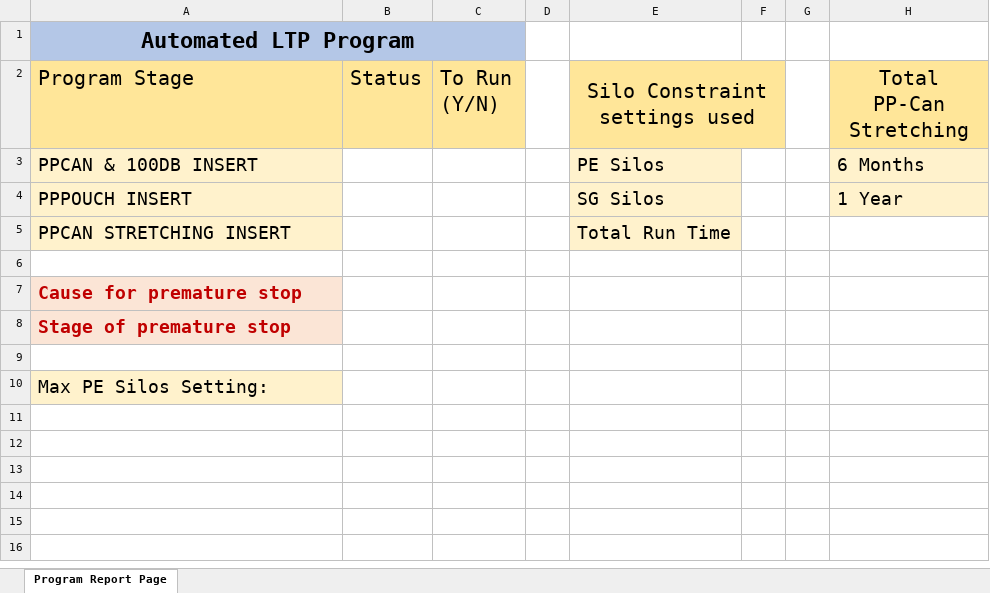
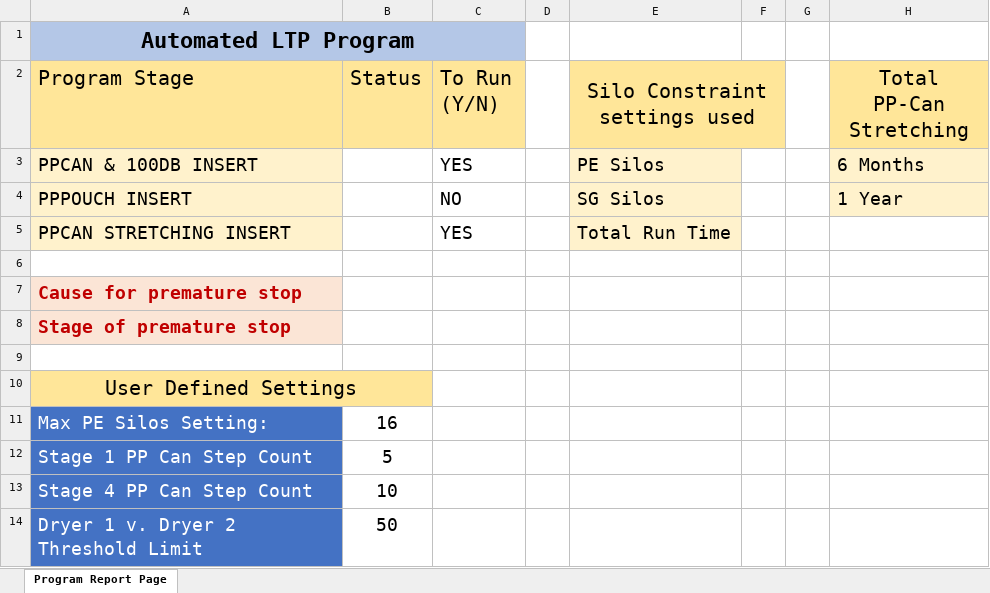
Before and after one commit to seanlimsy/SDP-scope2, an Excel workbook: Program Report Page.xlsx, sheet Program Report Page, drawn as a sheet; values as stored, in another font and other column widths than the file's, no borders; conditional formats not drawn; addresses are those after the commit; the diff names each change by its address in the sheet, - before the commit and + after, or states it on an @@ line.

Commit message:
Updates
- Program Report Page

```diff
--- a/Program Report Page.xlsx (sheet Program Report Page)
+++ b/Program Report Page.xlsx (sheet Program Report Page)
-C3 (To Run (Y/N)): (empty)
+C3 (To Run (Y/N)): YES
-C4 (To Run (Y/N)): (empty)
+C4 (To Run (Y/N)): NO
-C5 (To Run (Y/N)): (empty)
+C5 (To Run (Y/N)): YES
+row 10: User Defined Settings
@@ A11 fill: #FFF2CC → #4472C4, text colour: black → #FFFFFF @@
-B11 (Status): (empty)
+B11 (Status): 16
+row 12: Stage 1 PP Can Step Count | 5
+row 13: Stage 4 PP Can Step Count | 10
+row 14: Dryer 1 v. Dryer 2 Threshold Limit | 50
```
